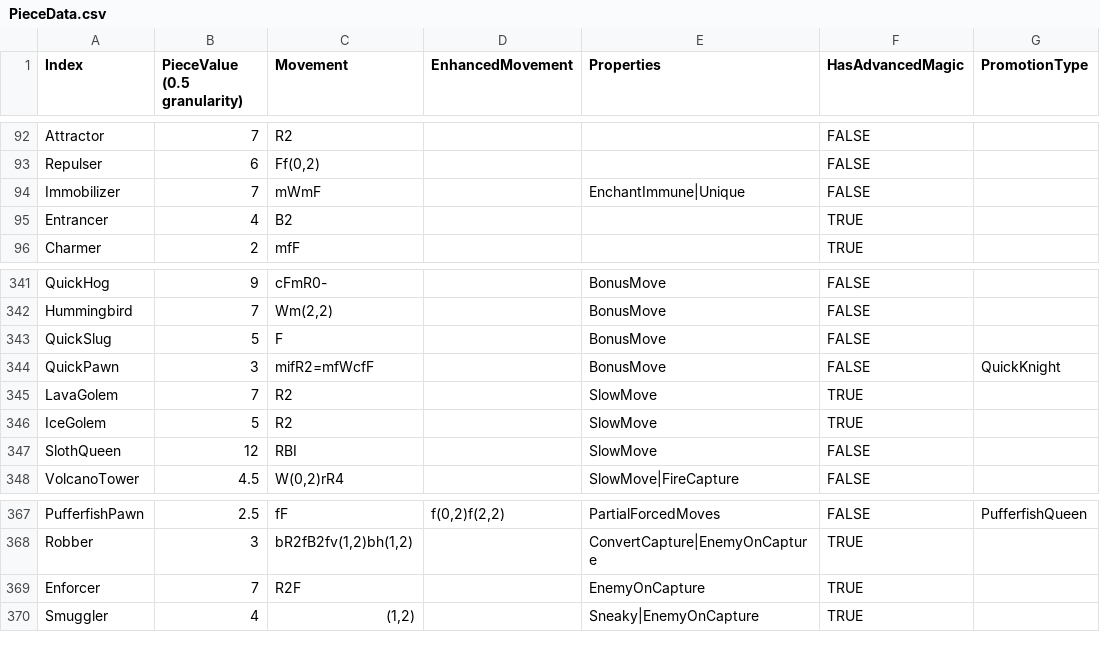
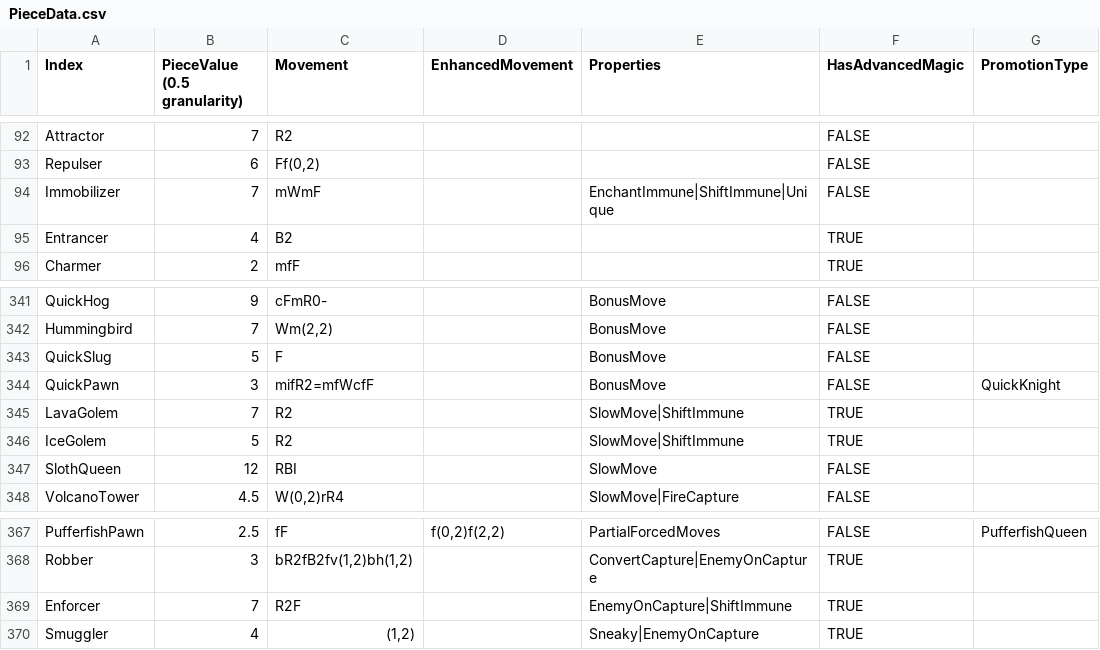
Before and after one commit to Shade-Blade/ChessRealms, a CSV file: Assets/Resources/Data/PieceData.csv, drawn as a sheet; only a part is shown, gaps mark what is left out; the diff names each change by its address in the sheet, - before the commit and + after, or states it on an @@ line.

```diff
--- a/Assets/Resources/Data/PieceData.csv
+++ b/Assets/Resources/Data/PieceData.csv
-E94 (Properties): EnchantImmune|Unique
+E94 (Properties): EnchantImmune|ShiftImmune|Unique
-E345:E346 (Properties): SlowMove
+E345:E346 (Properties): SlowMove|ShiftImmune
-E369 (Properties): EnemyOnCapture
+E369 (Properties): EnemyOnCapture|ShiftImmune
```
Also changed, not shown: 5 other files.
